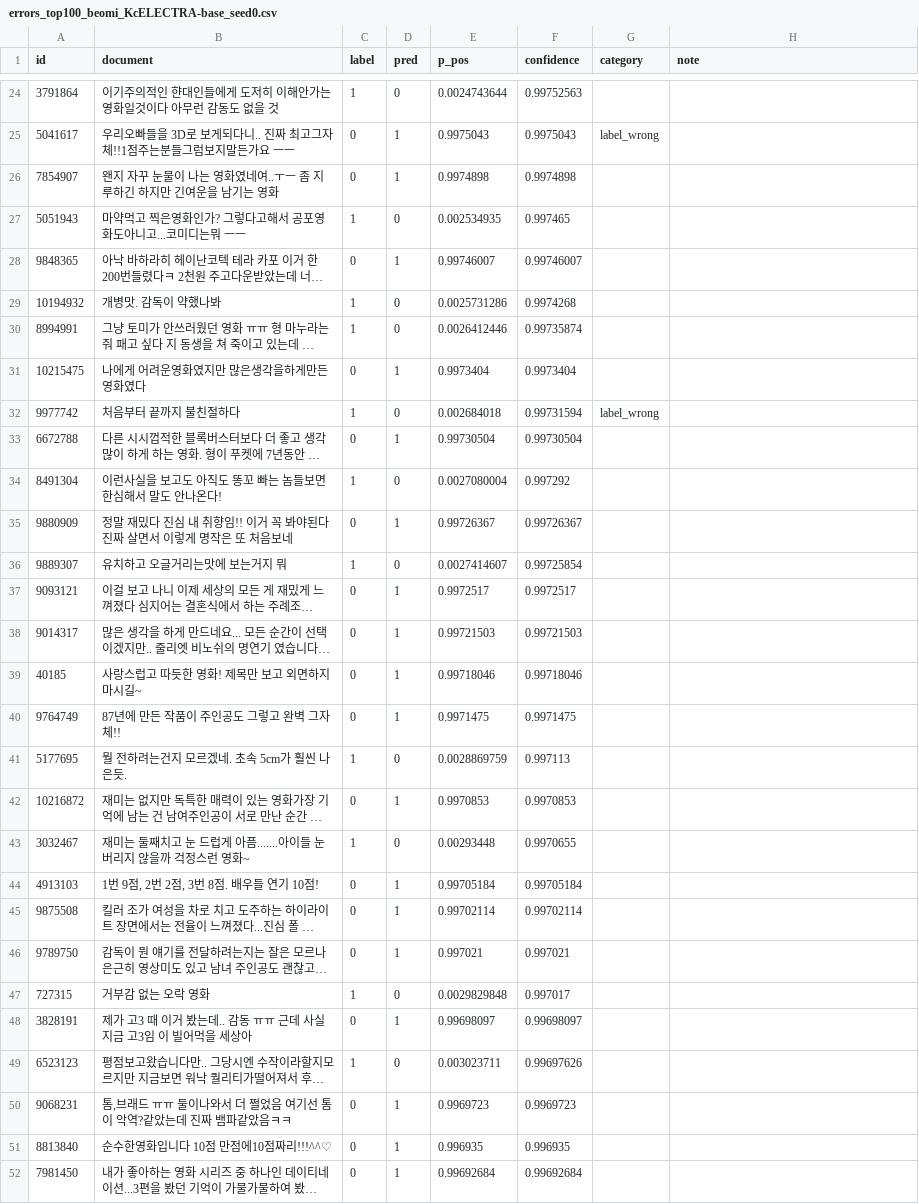
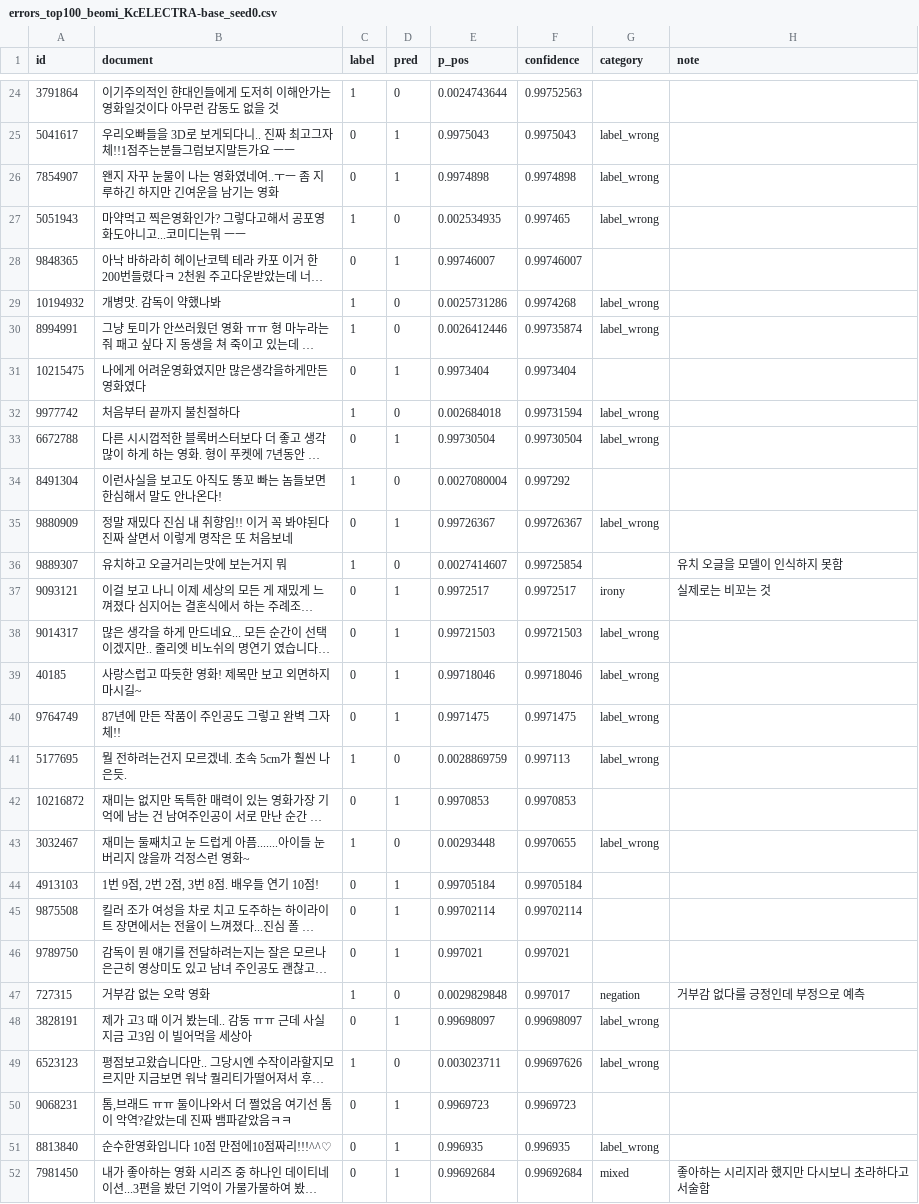
Before and after one commit to Minsuh-Song/nlp-project, a CSV file: errors_top100_beomi_KcELECTRA-base_seed0.csv, drawn as a sheet; only a part is shown, gaps mark what is left out; long unchanged cells end in …; the diff covers the shown part only; the diff names each change by its address in the sheet, - before the commit and + after, or states it on an @@ line.

Commit message:
Update errors_top100_beomi_KcELECTRA-base_seed0.csv

```diff
--- a/errors_top100_beomi_KcELECTRA-base_seed0.csv
+++ b/errors_top100_beomi_KcELECTRA-base_seed0.csv
-G26:G27 (category): (empty)
+G26:G27 (category): label_wrong
-G29:G30 (category): (empty)
+G29:G30 (category): label_wrong
-G33 (category): (empty)
+G33 (category): label_wrong
-G35 (category): (empty)
+G35 (category): label_wrong
-H36 (note): (empty)
+H36 (note): 유치 오글을 모델이 인식하지 못함
-G37 (category): (empty)
+G37 (category): irony
-H37 (note): (empty)
+H37 (note): 실제로는 비꼬는 것
-G38:G41 (category): (empty)
+G38:G41 (category): label_wrong
-G43 (category): (empty)
+G43 (category): label_wrong
-G47 (category): (empty)
+G47 (category): negation
-H47 (note): (empty)
+H47 (note): 거부감 없다를 긍정인데 부정으로 예측
-G48:G49 (category): (empty)
+G48:G49 (category): label_wrong
-G51 (category): (empty)
+G51 (category): label_wrong
-G52 (category): (empty)
+G52 (category): mixed
-H52 (note): (empty)
+H52 (note): 좋아하는 시리지라 했지만 다시보니 초라하다고 서술함
```
Also changed, not shown: 1 edited cell elsewhere in this file.
